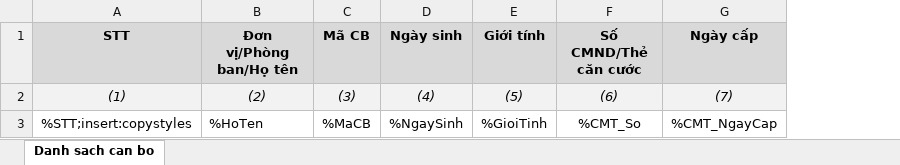
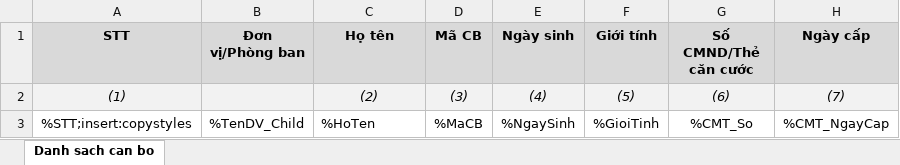
Before and after one commit to leducanh31121992-dotcom/QLNS-SSO, an Excel workbook: QLNS/FileExcels/SK_DanhSachCanBo_BVTV_01.xlsx, sheet Danh sach can bo, drawn as a sheet; only a part is shown; values as stored, in another font and other column widths than the file's, no borders; addresses are those after the commit; the diff names each change by its address in the sheet, - before the commit and + after, or states it on an @@ line.

```diff
--- a/QLNS/FileExcels/SK_DanhSachCanBo_BVTV_01.xlsx (sheet Danh sach can bo)
+++ b/QLNS/FileExcels/SK_DanhSachCanBo_BVTV_01.xlsx (sheet Danh sach can bo)
+column B (Đơn vị/Phòng ban), row 3: %TenDV_Child
-C1: Đơn vị/Phòng ban/Họ tên
+C1: Họ tên
```
Also changed, not shown: QLNS/bin/Debug/FileExcels/SK_DanhSachCanBo_BVTV_01.xlsx, 37 other files.
